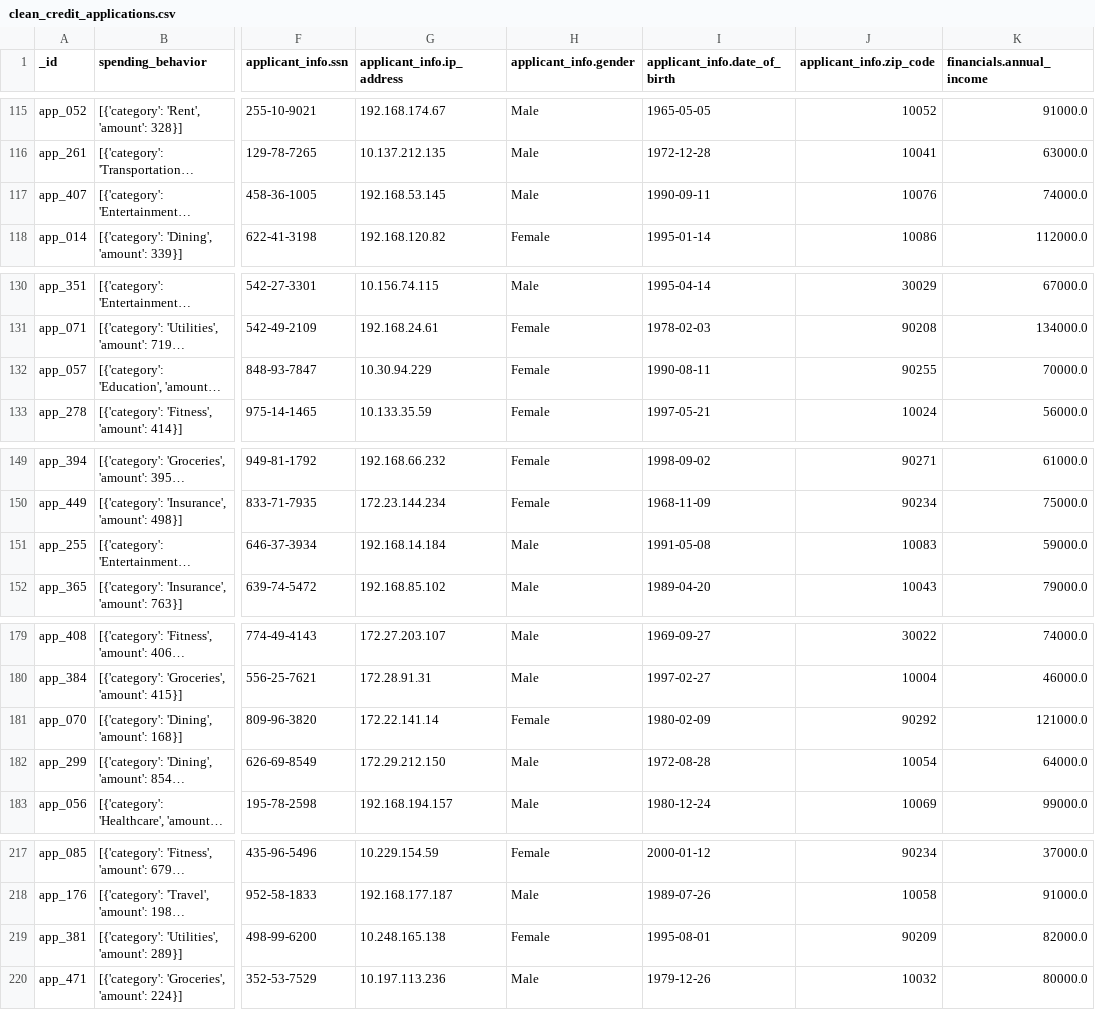
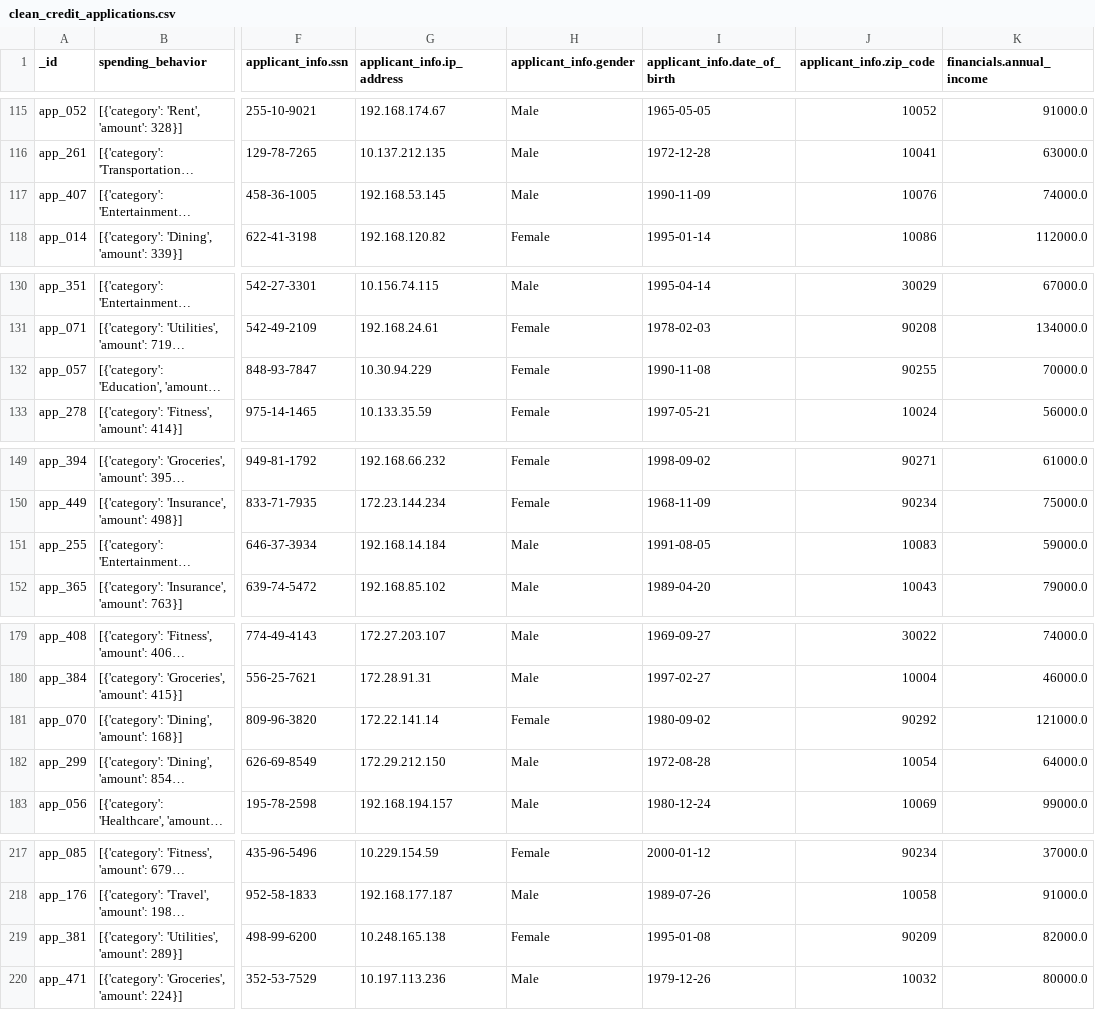
Before and after one commit to letti70033/TXC10-GP-DEGO, a CSV file: data/clean_credit_applications.csv, drawn as a sheet; only a part is shown, gaps mark what is left out; long unchanged cells end in …; the diff covers the shown part only; the diff names each change by its address in the sheet, - before the commit and + after, or states it on an @@ line.

```diff
--- a/data/clean_credit_applications.csv
+++ b/data/clean_credit_applications.csv
-I117 (applicant_info.date_of_birth): 1990-09-11
+I117 (applicant_info.date_of_birth): 1990-11-09
-I132 (applicant_info.date_of_birth): 1990-08-11
+I132 (applicant_info.date_of_birth): 1990-11-08
-I151 (applicant_info.date_of_birth): 1991-05-08
+I151 (applicant_info.date_of_birth): 1991-08-05
-I181 (applicant_info.date_of_birth): 1980-02-09
+I181 (applicant_info.date_of_birth): 1980-09-02
-I219 (applicant_info.date_of_birth): 1995-08-01
+I219 (applicant_info.date_of_birth): 1995-01-08
```
Also changed, not shown: 11 edited cells elsewhere in this file, 2 other files.
